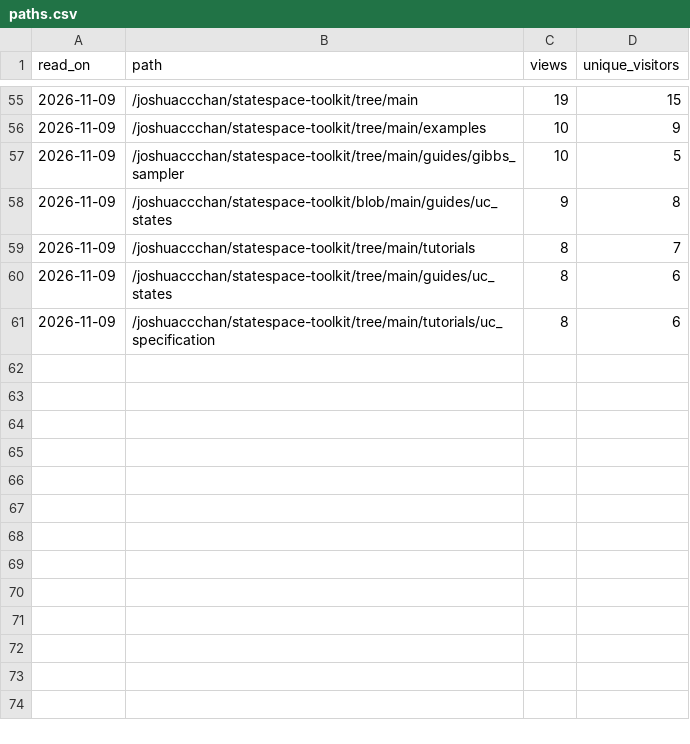
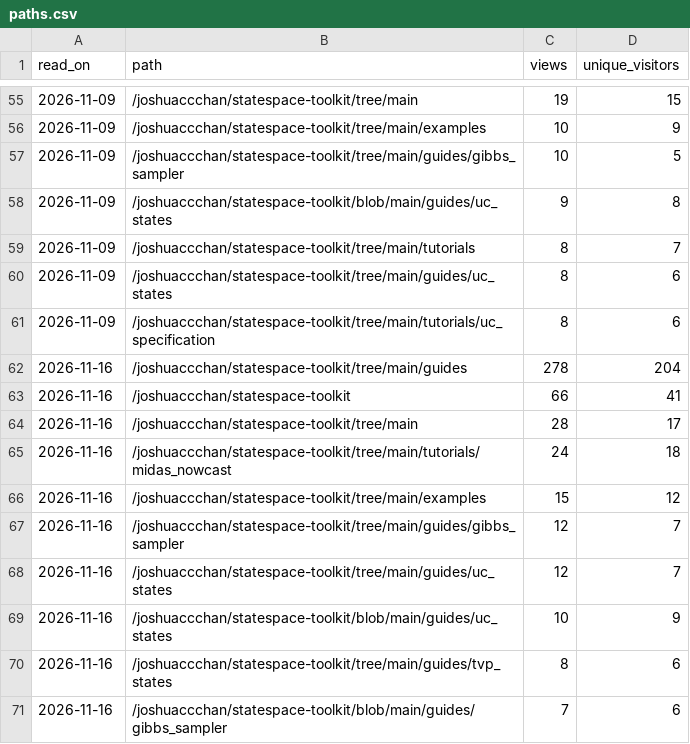
Before and after one commit to joshuaccchan/statespace-toolkit, a CSV file: .github/traffic/paths.csv, drawn as a sheet; only a part is shown, gaps mark what is left out; the diff names each change by its address in the sheet, - before the commit and + after, or states it on an @@ line.

```diff
--- a/.github/traffic/paths.csv
+++ b/.github/traffic/paths.csv
+row 62: 2026-11-16 | /joshuaccchan/statespace-toolkit/tree/main/guides | 278 | 204
+row 63: 2026-11-16 | /joshuaccchan/statespace-toolkit | 66 | 41
+row 64: 2026-11-16 | /joshuaccchan/statespace-toolkit/tree/main | 28 | 17
+row 65: 2026-11-16 | /joshuaccchan/statespace-toolkit/tree/main/tutorials/midas_nowcast | 24 | 18
+row 66: 2026-11-16 | /joshuaccchan/statespace-toolkit/tree/main/examples | 15 | 12
+row 67: 2026-11-16 | /joshuaccchan/statespace-toolkit/tree/main/guides/gibbs_sampler | 12 | 7
+row 68: 2026-11-16 | /joshuaccchan/statespace-toolkit/tree/main/guides/uc_states | 12 | 7
+row 69: 2026-11-16 | /joshuaccchan/statespace-toolkit/blob/main/guides/uc_states | 10 | 9
+row 70: 2026-11-16 | /joshuaccchan/statespace-toolkit/tree/main/guides/tvp_states | 8 | 6
+row 71: 2026-11-16 | /joshuaccchan/statespace-toolkit/blob/main/guides/gibbs_sampler | 7 | 6
```
Also changed, not shown: .github/traffic/daily.csv, .github/traffic/file_exchange.csv, 2 other files.
